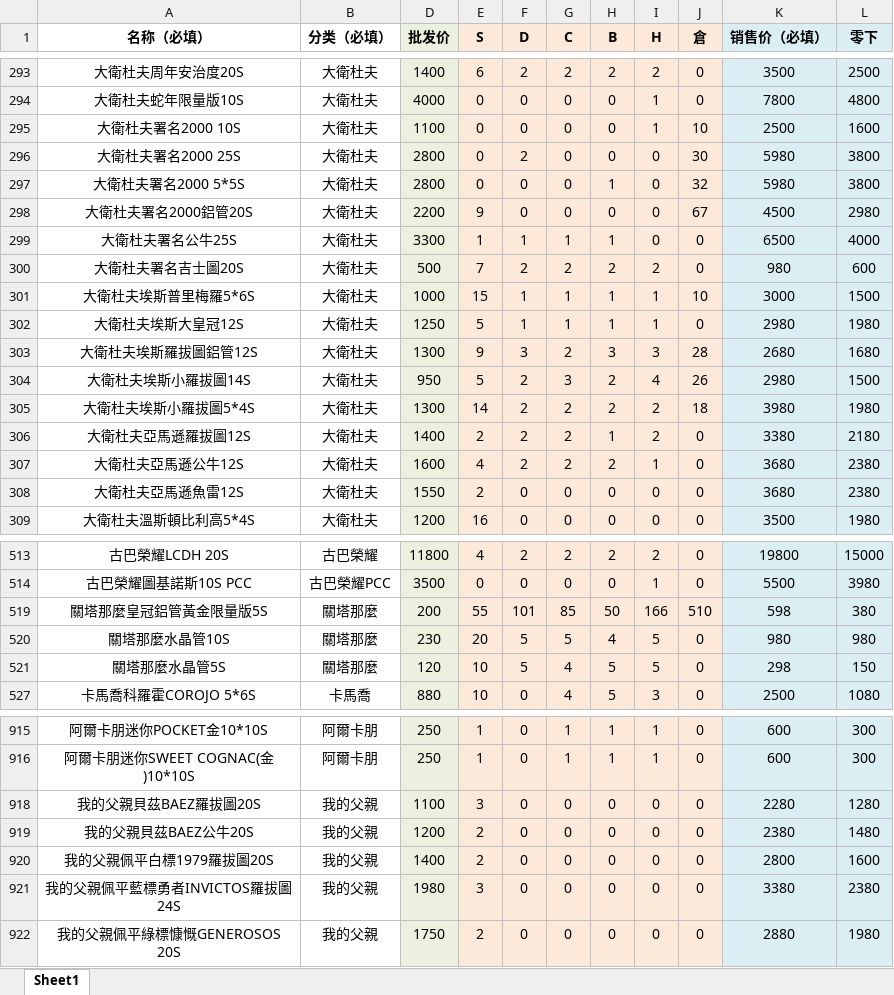
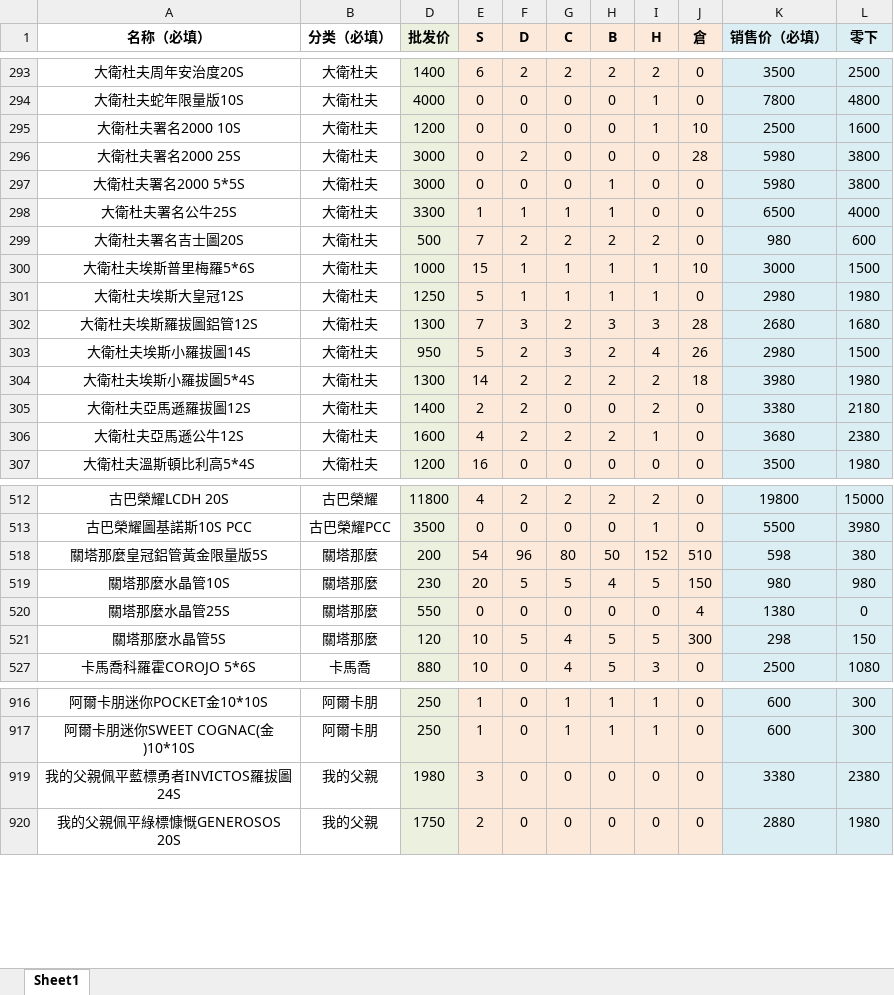
Before and after one commit to ws04143100/cigar-shop, an Excel workbook: assets/20260320批發表.xlsx, sheet Sheet1, drawn as a sheet; only a part is shown, gaps mark what is left out; values as stored, in another font and other column widths than the file's, no borders; removed rows and columns are numbered as before the commit, all else as after; the diff covers the shown part only; the diff names each change by its address in the sheet, - before the commit and + after, or states it on an @@ line.

Commit message:
Update wholesale price list - 2026-03-25

```diff
--- a/assets/20260320批發表.xlsx (sheet Sheet1)
+++ b/assets/20260320批發表.xlsx (sheet Sheet1)
-D295 (批发价): 1100
+D295 (批发价): 1200
-D296:D297 (批发价): 2800
+D296:D297 (批发价): 3000
-J296 (倉): 30
+J296 (倉): 28
-J297 (倉): 32
+J297 (倉): 0
-row 298: 大衛杜夫署名2000鋁管20S | 大衛杜夫 | 2200 | 9 | 0 | 0 | 0 | 0 | 67 | 4500 | 2980
-E302 (S): 9
+E302 (S): 7
-G305 (C): 2
+G305 (C): 0
-H305 (B): 1
+H305 (B): 0
-row 308: 大衛杜夫亞馬遜魚雷12S | 大衛杜夫 | 1550 | 2 | 0 | 0 | 0 | 0 | 0 | 3680 | 2380
-E518 (S): 55
+E518 (S): 54
-F518 (D): 101
+F518 (D): 96
-G518 (C): 85
+G518 (C): 80
-I518 (H): 166
+I518 (H): 152
-J519 (倉): 0
+J519 (倉): 150
+row 520: 關塔那麼水晶管25S | 關塔那麼 | 550 | 0 | 0 | 0 | 0 | 0 | 4 | 1380 | 0
-J521 (倉): 0
+J521 (倉): 300
-row 918: 我的父親貝茲BAEZ羅拔圖20S | 我的父親 | 1100 | 3 | 0 | 0 | 0 | 0 | 0 | 2280 | 1280
-row 919: 我的父親貝茲BAEZ公牛20S | 我的父親 | 1200 | 2 | 0 | 0 | 0 | 0 | 0 | 2380 | 1480
-row 920: 我的父親佩平白標1979羅拔圖20S | 我的父親 | 1400 | 2 | 0 | 0 | 0 | 0 | 0 | 2800 | 1600
```
Also changed, not shown: 4 added rows, 3 removed rows and 71 edited cells elsewhere in this sheet, hidden cells.
